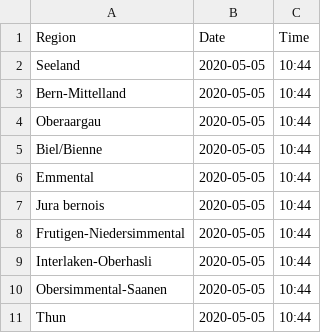
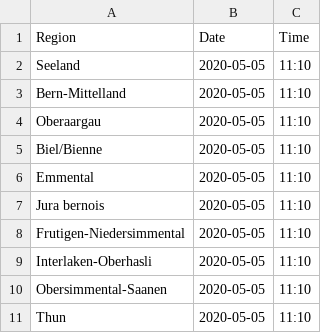
Before and after one commit to daenuprobst/covid19-data-be, a CSV file: last_updated.csv, drawn as a sheet.

```diff
--- a/last_updated.csv
+++ b/last_updated.csv
@@ -1,11 +1,11 @@
 Region,Date,Time
-Seeland,2020-05-05,10:44
-Bern-Mittelland,2020-05-05,10:44
-Oberaargau,2020-05-05,10:44
-Biel/Bienne,2020-05-05,10:44
-Emmental,2020-05-05,10:44
-Jura bernois,2020-05-05,10:44
-Frutigen-Niedersimmental,2020-05-05,10:44
-Interlaken-Oberhasli,2020-05-05,10:44
-Obersimmental-Saanen,2020-05-05,10:44
-Thun,2020-05-05,10:44
+Seeland,2020-05-05,11:10
+Bern-Mittelland,2020-05-05,11:10
+Oberaargau,2020-05-05,11:10
+Biel/Bienne,2020-05-05,11:10
+Emmental,2020-05-05,11:10
+Jura bernois,2020-05-05,11:10
+Frutigen-Niedersimmental,2020-05-05,11:10
+Interlaken-Oberhasli,2020-05-05,11:10
+Obersimmental-Saanen,2020-05-05,11:10
+Thun,2020-05-05,11:10
```
Also changed, not shown: hospitalizations.csv, icu.csv, 1 other file.
